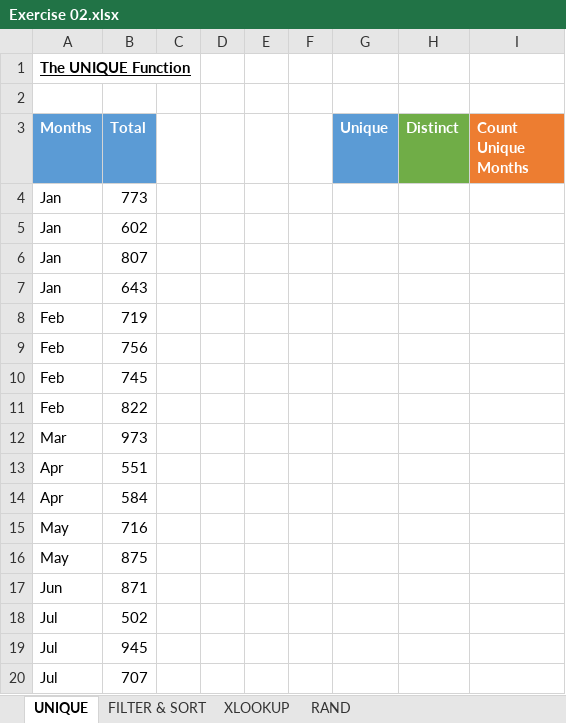
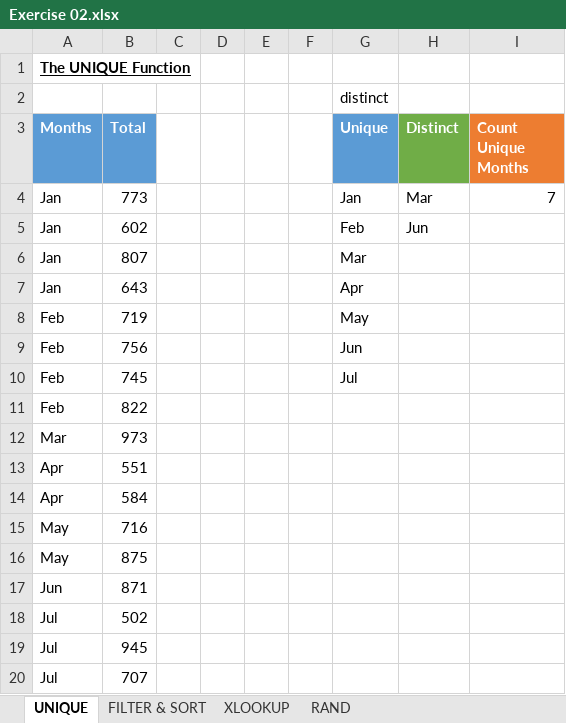
Before and after one commit to Rainman4301/Excel_Learning_material, an Excel workbook: normal/Excel 2021 Beginner to Advanced Course Files/Excel 2021 Advanced Course Files/Exercise Files/Exercise 02.xlsx, sheet UNIQUE, drawn as a sheet; values as stored, in another font and other column widths than the file's, no borders; charts and pictures not drawn; the diff names each change by its address in the sheet, - before the commit and + after, or states it on an @@ line.

```diff
--- a/normal/Excel 2021 Beginner to Advanced Course Files/Excel 2021 Advanced Course Files/Exercise Files/Exercise 02.xlsx (sheet UNIQUE)
+++ b/normal/Excel 2021 Beginner to Advanced Course Files/Excel 2021 Advanced Course Files/Exercise Files/Exercise 02.xlsx (sheet UNIQUE)
-G2 (Unique): (empty)
+G2 (Unique): distinct
-G4 (Unique): (empty)
+G4 (Unique): Jan
-H4 (Distinct): (empty)
+H4 (Distinct): Mar
-I4 (Count Unique Months): (empty)
+I4 (Count Unique Months): 7
-G5 (Unique): (empty)
+G5 (Unique): Feb
-H5 (Distinct): (empty)
+H5 (Distinct): Jun
-G6 (Unique): (empty)
+G6 (Unique): Mar
-G7 (Unique): (empty)
+G7 (Unique): Apr
-G8 (Unique): (empty)
+G8 (Unique): May
-G9 (Unique): (empty)
+G9 (Unique): Jun
-G10 (Unique): (empty)
+G10 (Unique): Jul
```
Also changed, not shown: sheet FILTER & SORT, sheet RAND, sheet XLOOKUP, charts or pictures, normal/Excel 2021 Beginner to Advanced Course Files/Excel 2021 Advanced Course Files/Instructor Files/Section 2/02-11-sequence-and-unstacking-records.xlsx, normal/Excel 2021 Beginner to Advanced Course Files/Excel 2021 Advanced Course Files/Instructor Files/Section 2/02-12-the-filter-function.xlsx, 32 other files.
